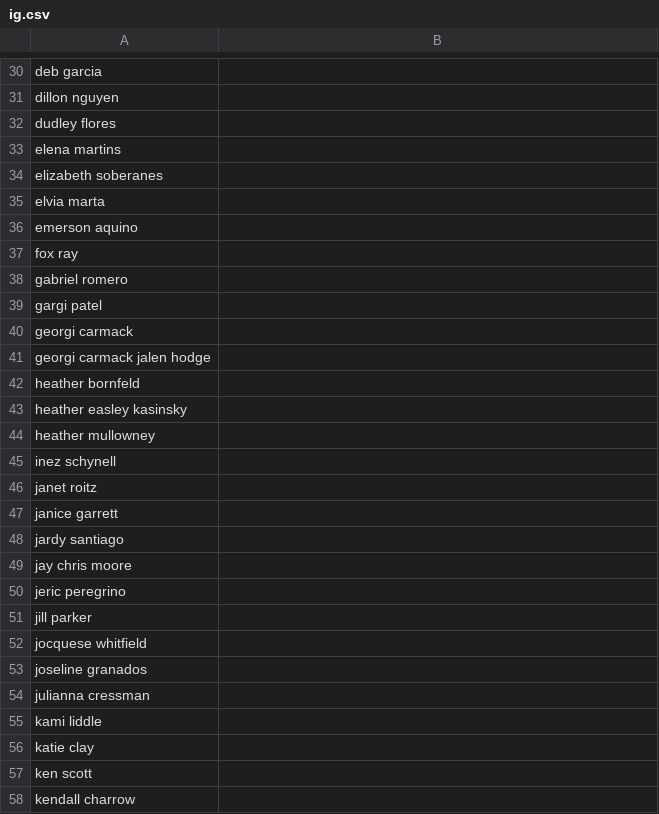
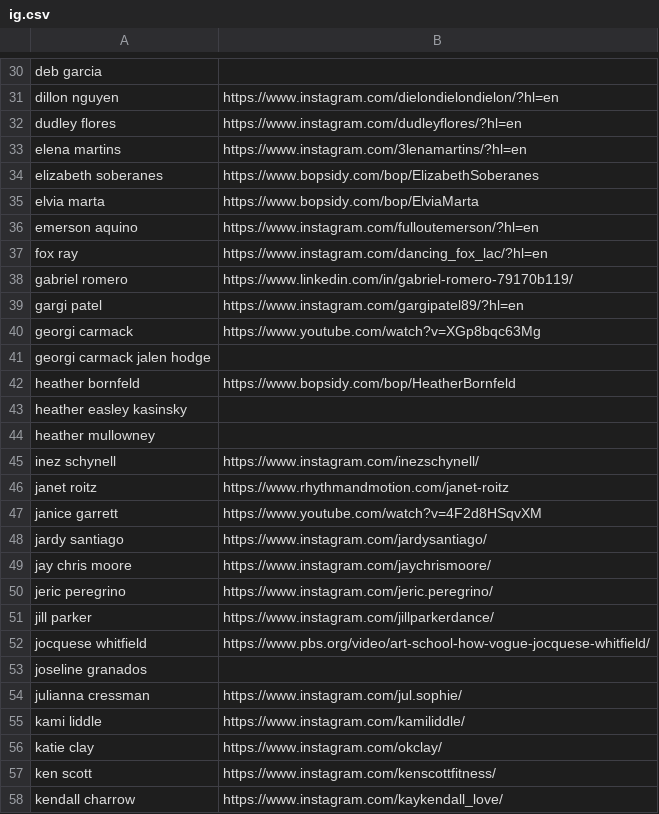
Before and after one commit to austindoeswork/sfbay.dance, a CSV file: scrape/ig.csv, drawn as a sheet; only a part is shown, gaps mark what is left out; the diff covers the shown part only.

```diff
--- a/scrape/ig.csv
+++ b/scrape/ig.csv
@@ -30,29 +30,29 @@
                     deb garcia,
-                 dillon nguyen,
-                 dudley flores,
-                 elena martins,
-           elizabeth soberanes,
-                   elvia marta,
-                emerson aquino,
-                       fox ray,
-                gabriel romero,
-                   gargi patel,
-                georgi carmack,
+                 dillon nguyen, https://www.instagram.com/dielondielondielon/?hl=en
+                 dudley flores, https://www.instagram.com/dudleyflores/?hl=en
+                 elena martins, https://www.instagram.com/3lenamartins/?hl=en
+           elizabeth soberanes, https://www.bopsidy.com/bop/ElizabethSoberanes
+                   elvia marta, https://www.bopsidy.com/bop/ElviaMarta
+                emerson aquino, https://www.instagram.com/fulloutemerson/?hl=en
+                       fox ray, https://www.instagram.com/dancing_fox_lac/?hl=en
+                gabriel romero, https://www.linkedin.com/in/gabriel-romero-79170b119/
+                   gargi patel, https://www.instagram.com/gargipatel89/?hl=en
+                georgi carmack, https://www.youtube.com/watch?v=XGp8bqc63Mg
    georgi carmack  jalen hodge,
-              heather bornfeld,
+              heather bornfeld, https://www.bopsidy.com/bop/HeatherBornfeld
        heather easley kasinsky,
              heather mullowney,
-                 inez schynell,
-                   janet roitz,
-                janice garrett,
-                jardy santiago,
-               jay chris moore,
-               jeric peregrino,
-                   jill parker,
-            jocquese whitfield,
+                 inez schynell, https://www.instagram.com/inezschynell/
+                   janet roitz, https://www.rhythmandmotion.com/janet-roitz
+                janice garrett, https://www.youtube.com/watch?v=4F2d8HSqvXM
+                jardy santiago, https://www.instagram.com/jardysantiago/
+               jay chris moore, https://www.instagram.com/jaychrismoore/
+               jeric peregrino, https://www.instagram.com/jeric.peregrino/
+                   jill parker, https://www.instagram.com/jillparkerdance/
+            jocquese whitfield, https://www.pbs.org/video/art-school-how-vogue-jocquese-whitfield/
              joseline granados,
-             julianna cressman,
-                   kami liddle,
-                    katie clay,
-                     ken scott,
-               kendall charrow,
+             julianna cressman, https://www.instagram.com/jul.sophie/
+                   kami liddle, https://www.instagram.com/kamiliddle/
+                    katie clay, https://www.instagram.com/okclay/
+                     ken scott, https://www.instagram.com/kenscottfitness/
+               kendall charrow, https://www.instagram.com/kaykendall_love/
```
Also changed, not shown: 73 edited cells elsewhere in this file.
